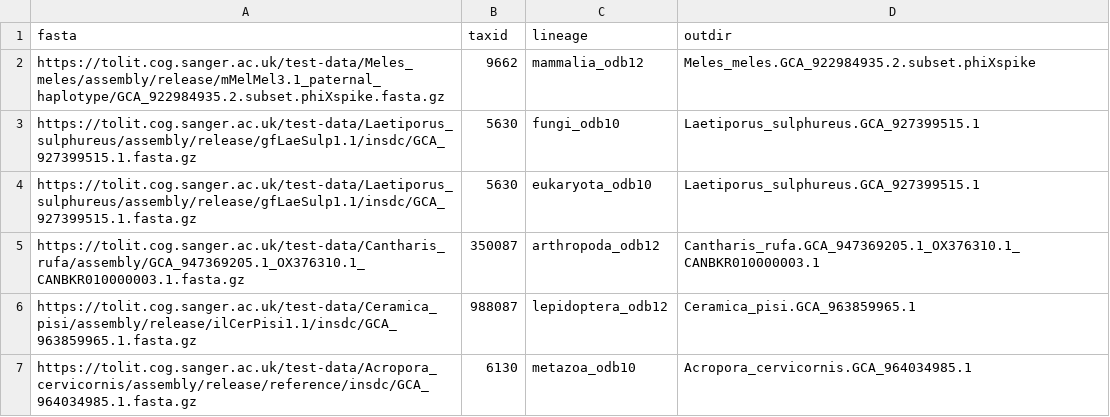
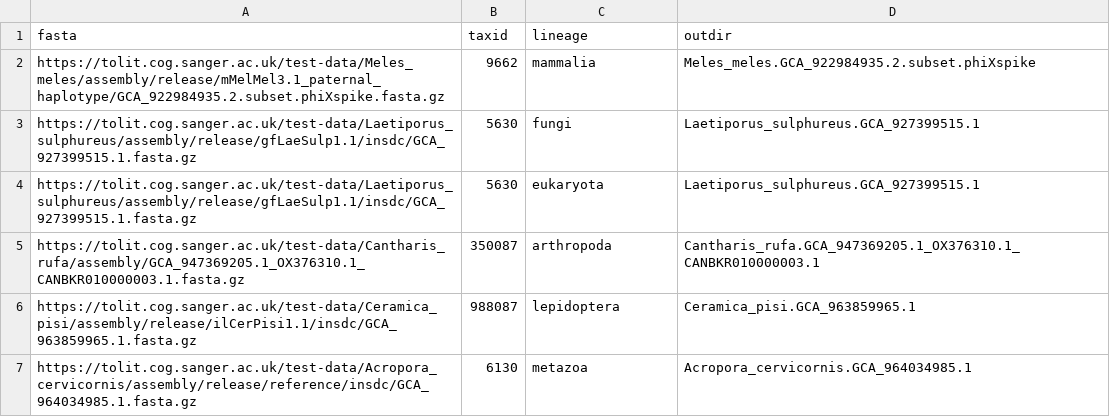
Before and after one commit to sanger-tol/busco, a CSV file: assets/samplesheet.csv, drawn as a sheet.

```diff
--- a/assets/samplesheet.csv
+++ b/assets/samplesheet.csv
@@ -1,7 +1,7 @@
 fasta,taxid,lineage,outdir
-https://tolit.cog.sanger.ac.uk/test-data/Meles_meles/assembly/release/mMelMel3.1_paternal_haplotype/GCA_922984935.2.subset.phiXspike.fasta.gz,9662,mammalia_odb12,Meles_meles.GCA_922984935.2.subset.phiXspike
-https://tolit.cog.sanger.ac.uk/test-data/Laetiporus_sulphureus/assembly/release/gfLaeSulp1.1/insdc/GCA_927399515.1.fasta.gz,5630,fungi_odb10,Laetiporus_sulphureus.GCA_927399515.1
-https://tolit.cog.sanger.ac.uk/test-data/Laetiporus_sulphureus/assembly/release/gfLaeSulp1.1/insdc/GCA_927399515.1.fasta.gz,5630,eukaryota_odb10,Laetiporus_sulphureus.GCA_927399515.1
-https://tolit.cog.sanger.ac.uk/test-data/Cantharis_rufa/assembly/GCA_947369205.1_OX376310.1_CANBKR010000003.1.fasta.gz,350087,arthropoda_odb12,Cantharis_rufa.GCA_947369205.1_OX376310.1_CANBKR010000003.1
-https://tolit.cog.sanger.ac.uk/test-data/Ceramica_pisi/assembly/release/ilCerPisi1.1/insdc/GCA_963859965.1.fasta.gz,988087,lepidoptera_odb12,Ceramica_pisi.GCA_963859965.1
-https://tolit.cog.sanger.ac.uk/test-data/Acropora_cervicornis/assembly/release/reference/insdc/GCA_964034985.1.fasta.gz,6130,metazoa_odb10,Acropora_cervicornis.GCA_964034985.1
+https://tolit.cog.sanger.ac.uk/test-data/Meles_meles/assembly/release/mMelMel3.1_paternal_haplotype/GCA_922984935.2.subset.phiXspike.fasta.gz,9662,mammalia,Meles_meles.GCA_922984935.2.subset.phiXspike
+https://tolit.cog.sanger.ac.uk/test-data/Laetiporus_sulphureus/assembly/release/gfLaeSulp1.1/insdc/GCA_927399515.1.fasta.gz,5630,fungi,Laetiporus_sulphureus.GCA_927399515.1
+https://tolit.cog.sanger.ac.uk/test-data/Laetiporus_sulphureus/assembly/release/gfLaeSulp1.1/insdc/GCA_927399515.1.fasta.gz,5630,eukaryota,Laetiporus_sulphureus.GCA_927399515.1
+https://tolit.cog.sanger.ac.uk/test-data/Cantharis_rufa/assembly/GCA_947369205.1_OX376310.1_CANBKR010000003.1.fasta.gz,350087,arthropoda,Cantharis_rufa.GCA_947369205.1_OX376310.1_CANBKR010000003.1
+https://tolit.cog.sanger.ac.uk/test-data/Ceramica_pisi/assembly/release/ilCerPisi1.1/insdc/GCA_963859965.1.fasta.gz,988087,lepidoptera,Ceramica_pisi.GCA_963859965.1
+https://tolit.cog.sanger.ac.uk/test-data/Acropora_cervicornis/assembly/release/reference/insdc/GCA_964034985.1.fasta.gz,6130,metazoa,Acropora_cervicornis.GCA_964034985.1
```
Also changed, not shown: 1 other file.
